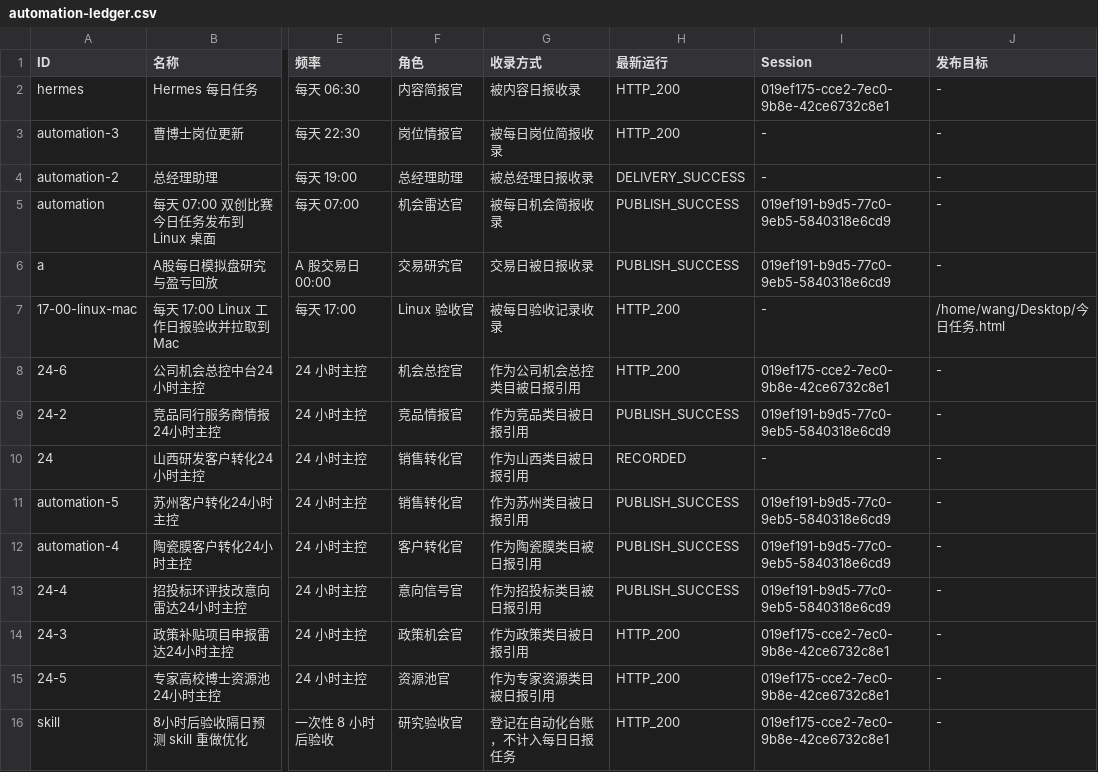
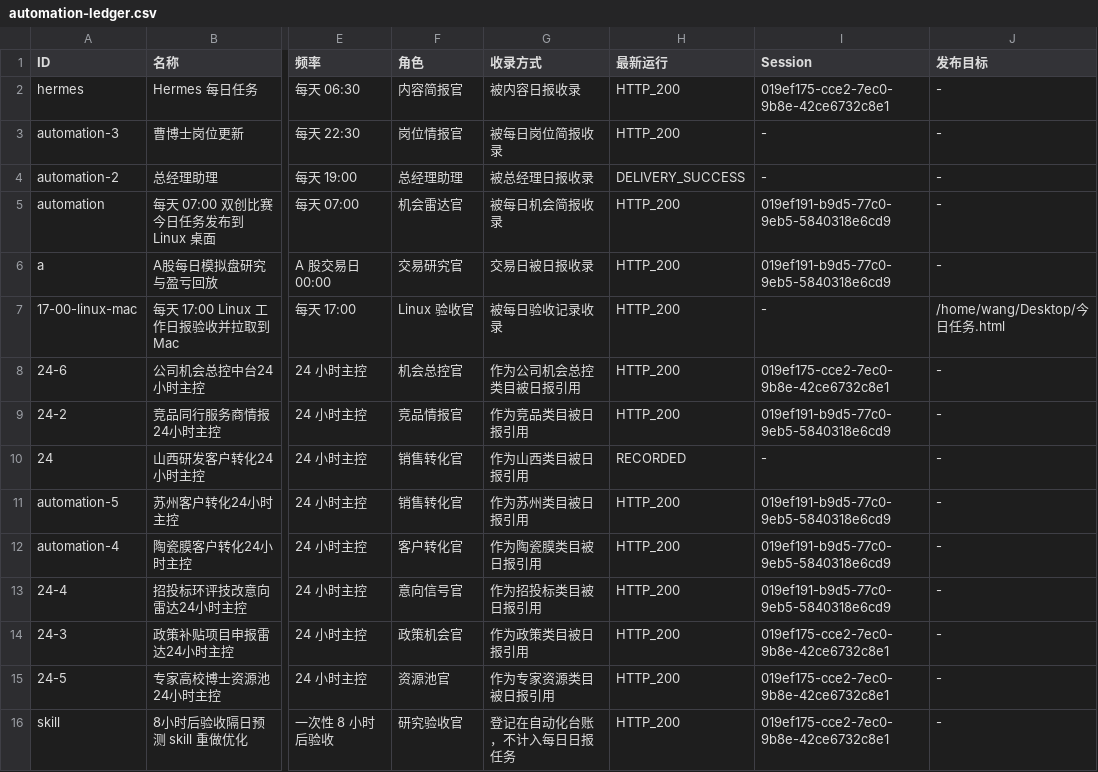
Before and after one commit to schovayang-creator/automation-command-center, a CSV file: data/tables/automation-ledger.csv, drawn as a sheet; only a part is shown, gaps mark what is left out; the diff names each change by its address in the sheet, - before the commit and + after, or states it on an @@ line.

```diff
--- a/data/tables/automation-ledger.csv
+++ b/data/tables/automation-ledger.csv
-H5:H6 (最新运行): PUBLISH_SUCCESS
+H5:H6 (最新运行): HTTP_200
-H9 (最新运行): PUBLISH_SUCCESS
+H9 (最新运行): HTTP_200
-H11:H13 (最新运行): PUBLISH_SUCCESS
+H11:H13 (最新运行): HTTP_200
```
Also changed, not shown: 28 other files.
